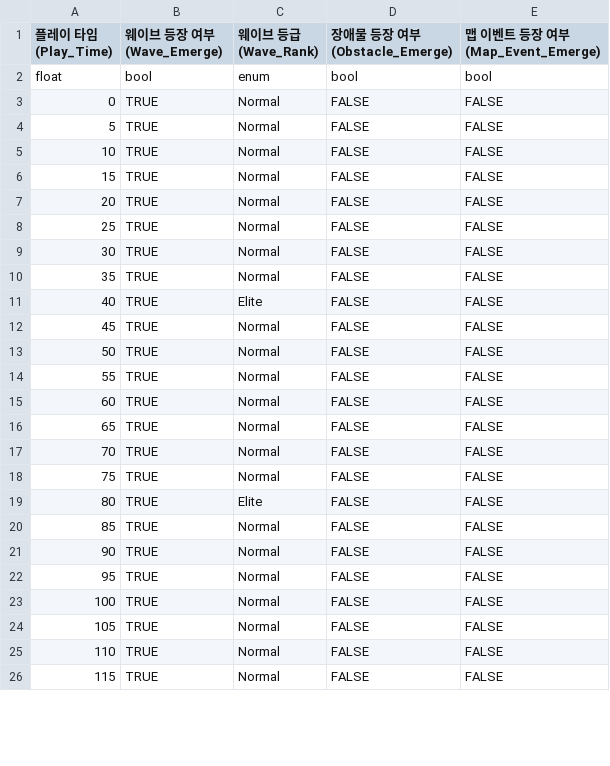
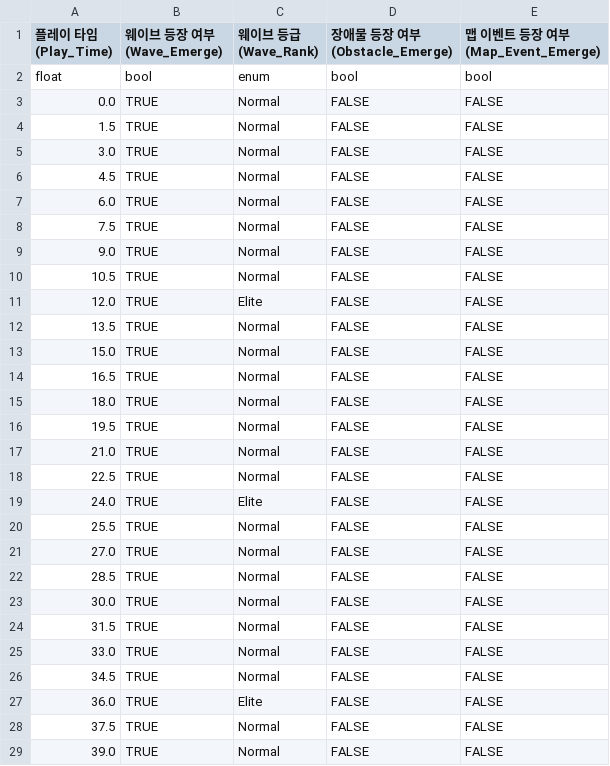
Before and after one commit to Kyungil-Study/LegendOfHammer, a TSV file: Assets/StreamingAssets/Table/stageWaveTable.tsv, drawn as a sheet; only a part is shown; the diff covers the shown part only.

Commit message:
1Stage 기준 초기 스펙 밸런싱
Archer_Base Attack Damage: 450
Atcher_Attack Per Sec: 3
궁수 DPS: 1800
Archer Arrow_Speed (궁수 투사체 속도): 8.5 → 3.7

Wizard_Base Attack Damage: 1000
Wizard_Attack Per Sec: 초당 0.7회
마법사 DPS: 700
Wizard_Explosion Radius: 0.3
WizardMagicBall_Speed: 4 → 1.5

Warrior_Attack Per Sec: 1 / 0.15 (약 6.6초)

Project/Assets/StreamingAssets/Table/stageWaveTable.tsv
웨이브 주기 5초 → 1.5초

Project/Assets/StreamingAssets/Table/EnemyData.tsv
EnemyID 11001 HP: 1800 → 1000
EnemyID 21001 HP: 13000 → 15000

몬스터 투사체 속도 5 → 3

```diff
--- a/Assets/StreamingAssets/Table/stageWaveTable.tsv
+++ b/Assets/StreamingAssets/Table/stageWaveTable.tsv
@@ -2,25 +2,28 @@
 float	bool	enum	bool	bool
-0	TRUE	Normal	FALSE	FALSE
-5	TRUE	Normal	FALSE	FALSE
-10	TRUE	Normal	FALSE	FALSE
-15	TRUE	Normal	FALSE	FALSE
-20	TRUE	Normal	FALSE	FALSE
-25	TRUE	Normal	FALSE	FALSE
-30	TRUE	Normal	FALSE	FALSE
-35	TRUE	Normal	FALSE	FALSE
-40	TRUE	Elite	FALSE	FALSE
-45	TRUE	Normal	FALSE	FALSE
-50	TRUE	Normal	FALSE	FALSE
-55	TRUE	Normal	FALSE	FALSE
-60	TRUE	Normal	FALSE	FALSE
-65	TRUE	Normal	FALSE	FALSE
-70	TRUE	Normal	FALSE	FALSE
-75	TRUE	Normal	FALSE	FALSE
-80	TRUE	Elite	FALSE	FALSE
-85	TRUE	Normal	FALSE	FALSE
-90	TRUE	Normal	FALSE	FALSE
-95	TRUE	Normal	FALSE	FALSE
-100	TRUE	Normal	FALSE	FALSE
-105	TRUE	Normal	FALSE	FALSE
-110	TRUE	Normal	FALSE	FALSE
-115	TRUE	Normal	FALSE	FALSE
+0.0 	TRUE	Normal	FALSE	FALSE
+1.5 	TRUE	Normal	FALSE	FALSE
+3.0 	TRUE	Normal	FALSE	FALSE
+4.5 	TRUE	Normal	FALSE	FALSE
+6.0 	TRUE	Normal	FALSE	FALSE
+7.5 	TRUE	Normal	FALSE	FALSE
+9.0 	TRUE	Normal	FALSE	FALSE
+10.5 	TRUE	Normal	FALSE	FALSE
+12.0 	TRUE	Elite	FALSE	FALSE
+13.5 	TRUE	Normal	FALSE	FALSE
+15.0 	TRUE	Normal	FALSE	FALSE
+16.5 	TRUE	Normal	FALSE	FALSE
+18.0 	TRUE	Normal	FALSE	FALSE
+19.5 	TRUE	Normal	FALSE	FALSE
+21.0 	TRUE	Normal	FALSE	FALSE
+22.5 	TRUE	Normal	FALSE	FALSE
+24.0 	TRUE	Elite	FALSE	FALSE
+25.5 	TRUE	Normal	FALSE	FALSE
+27.0 	TRUE	Normal	FALSE	FALSE
+28.5 	TRUE	Normal	FALSE	FALSE
+30.0 	TRUE	Normal	FALSE	FALSE
+31.5 	TRUE	Normal	FALSE	FALSE
+33.0 	TRUE	Normal	FALSE	FALSE
+34.5 	TRUE	Normal	FALSE	FALSE
+36.0 	TRUE	Elite	FALSE	FALSE
+37.5 	TRUE	Normal	FALSE	FALSE
+39.0 	TRUE	Normal	FALSE	FALSE
```
Also changed, not shown: 13 added rows and 1 edited cell elsewhere in this file, 7 other files.
